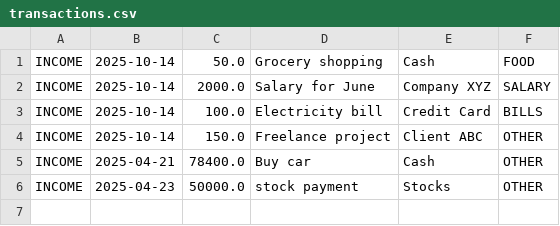
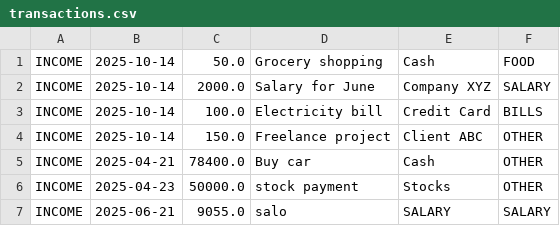
Before and after one commit to JoginderMikael/Practise, a CSV file: Practise/transactions.csv, drawn as a sheet; the diff names each change by its address in the sheet, - before the commit and + after, or states it on an @@ line.

```diff
--- a/Practise/transactions.csv
+++ b/Practise/transactions.csv
+row 7: INCOME | 2025-06-21 | 9055.0 | salo | SALARY | SALARY
```
Also changed, not shown: 3 other files.
